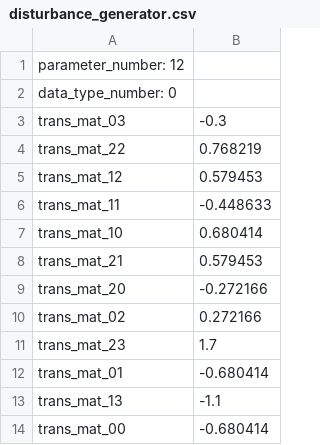
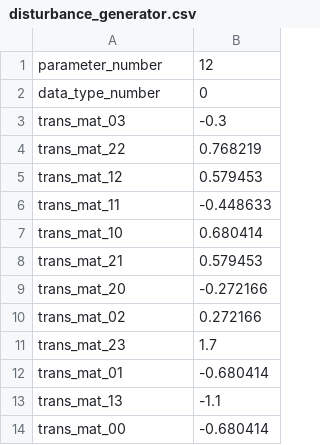
Before and after one commit to iRodinia/Deviation_Considered_Planning, a CSV file: src/simulation_module/flight_logger/flight_logs/log_test_exp/disturbance_generator.csv, drawn as a sheet; removed rows and columns are numbered as before the commit, all else as after; the diff names each change by its address in the sheet, - before the commit and + after, or states it on an @@ line.

```diff
--- a/src/simulation_module/flight_logger/flight_logs/log_test_exp/disturbance_generator.csv
+++ b/src/simulation_module/flight_logger/flight_logs/log_test_exp/disturbance_generator.csv
-row 1: parameter_number: 12
-row 2: data_type_number: 0
+row 1: parameter_number | 12
+row 2: data_type_number | 0
```
Also changed, not shown: 11 other files.
